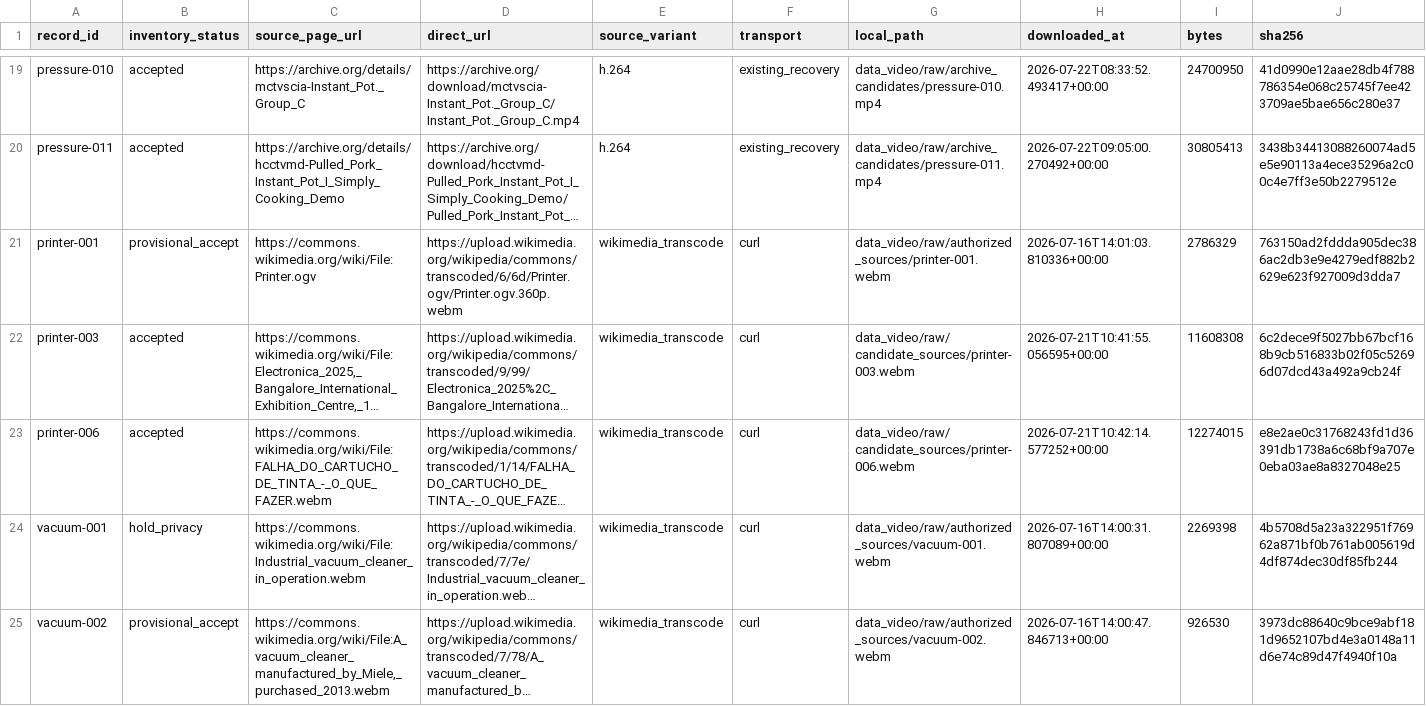
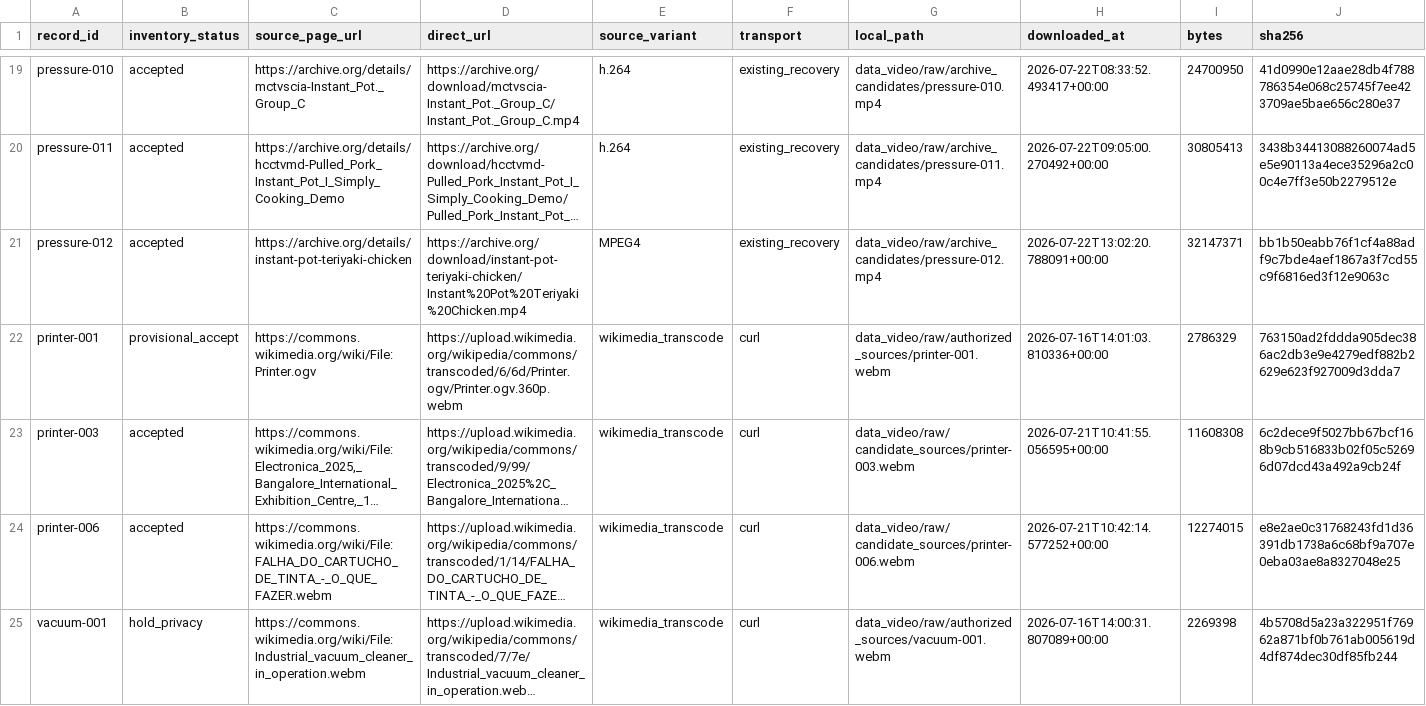
Before and after one commit to machaoxin0407/rag3d-video-rag, a CSV file: data_video/manifests/download_receipts.csv, drawn as a sheet; only a part is shown, gaps mark what is left out; the shorter side is filled out with more unchanged rows; long unchanged cells end in …; rows hold the shown columns only; the diff names each change by its address in the sheet, - before the commit and + after, or states it on an @@ line.

```diff
--- a/data_video/manifests/download_receipts.csv
+++ b/data_video/manifests/download_receipts.csv
+row 21: pressure-012 | accepted | https://archive.org/details/instant-pot-teriyaki-chicken | https://archive.org/download/instant-pot-teriyaki-chicken/Instant%20Pot%20Teriyaki%20Chicken.mp4 | MPEG4 | existing_recovery | data_video/raw/archive_candidates/pressure-012.mp4 | 2026-07-22T13:02:20.788091+00:00 | 32147371 | bb1b50eabb76f1cf4a88adf9c7bde4aef1867a3f7cd55c9f6816ed3f12e9063c
```
Also changed, not shown: data_video/manifests/asr_runs.csv, data_video/manifests/candidate_review_queue_pressure012_20260722.csv, 16 other files.
